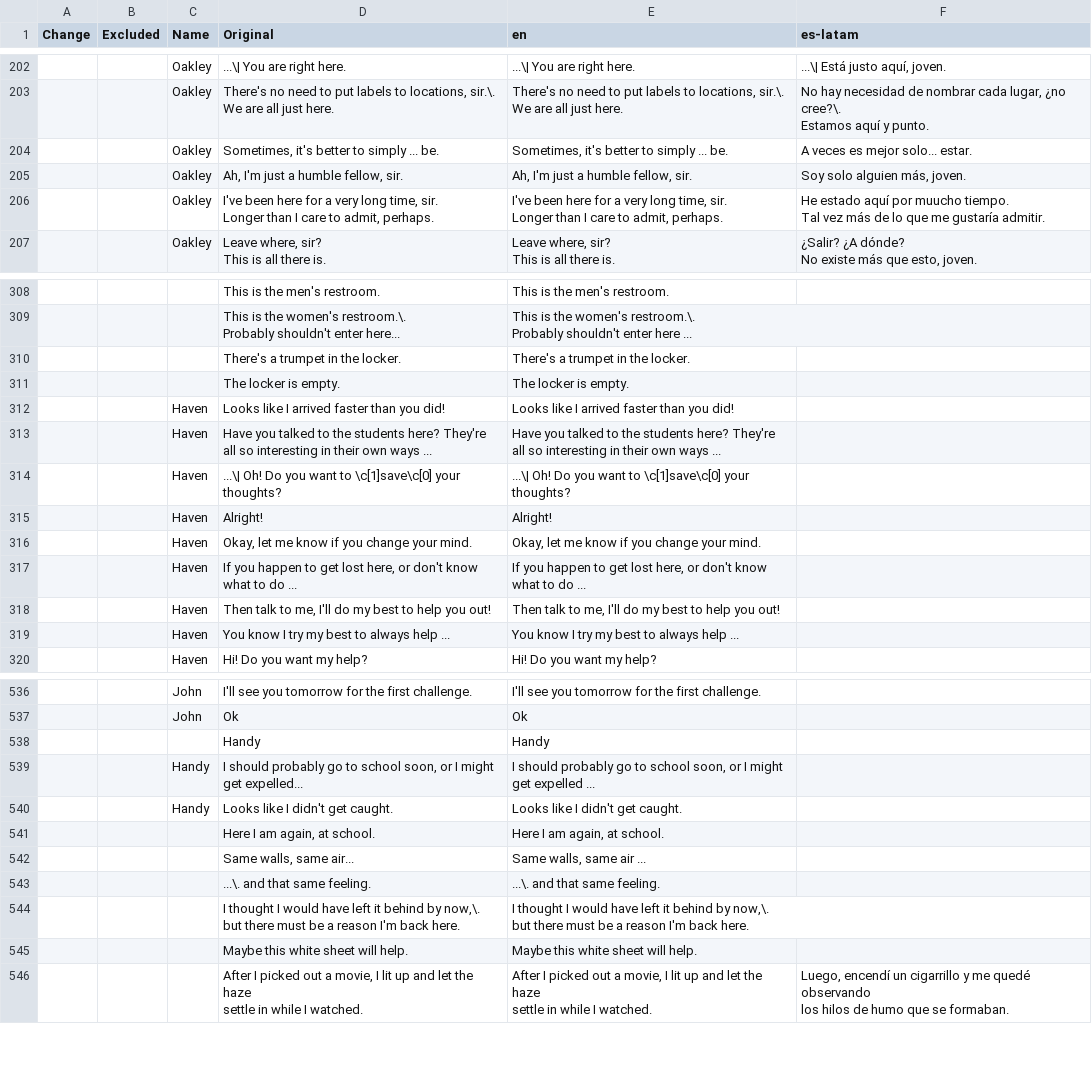
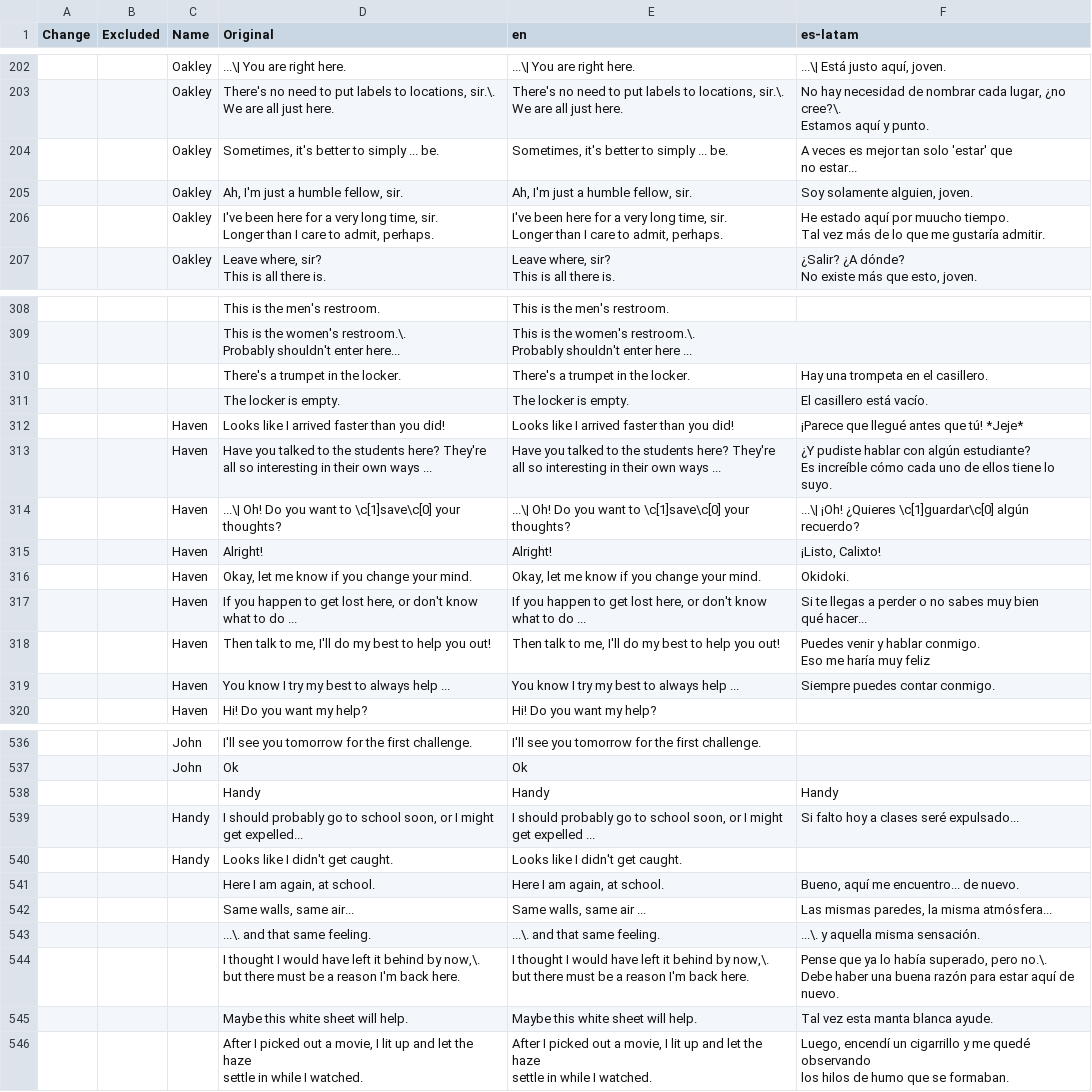
Before and after one commit to mixa-le/7-days, a CSV file: game_messages.csv, drawn as a sheet; only a part is shown, gaps mark what is left out; ↵ is a line break in a cell; the diff covers the shown part only; the diff names each change by its address in the sheet, - before the commit and + after, or states it on an @@ line.

```diff
--- a/game_messages.csv
+++ b/game_messages.csv
-F204 (es-latam): A veces es mejor solo... estar.
+F204 (es-latam): A veces es mejor tan solo 'estar' que ↵ no estar...
-F205 (es-latam): Soy solo alguien más, joven.
+F205 (es-latam): Soy solamente alguien, joven.
-F310 (es-latam): (empty)
+F310 (es-latam): Hay una trompeta en el casillero.
-F311 (es-latam): (empty)
+F311 (es-latam): El casillero está vacío.
-F312 (es-latam): (empty)
+F312 (es-latam): ¡Parece que llegué antes que tú! *Jeje*
-F313 (es-latam): (empty)
+F313 (es-latam): ¿Y pudiste hablar con algún estudiante? ↵ Es increíble cómo cada uno de ellos tiene lo suyo.
-F314 (es-latam): (empty)
+F314 (es-latam): ...\| ¡Oh! ¿Quieres \c[1]guardar\c[0] algún recuerdo?
-F315 (es-latam): (empty)
+F315 (es-latam): ¡Listo, Calixto!
-F316 (es-latam): (empty)
+F316 (es-latam): Okidoki.
-F317 (es-latam): (empty)
+F317 (es-latam): Si te llegas a perder o no sabes muy bien ↵ qué hacer...
-F318 (es-latam): (empty)
+F318 (es-latam): Puedes venir y hablar conmigo. ↵ Eso me haría muy feliz
-F319 (es-latam): (empty)
+F319 (es-latam): Siempre puedes contar conmigo.
-F538 (es-latam): (empty)
+F538 (es-latam): Handy
-F539 (es-latam): (empty)
+F539 (es-latam): Si falto hoy a clases seré expulsado...
-F541 (es-latam): (empty)
+F541 (es-latam): Bueno, aquí me encuentro... de nuevo.
-F542 (es-latam): (empty)
+F542 (es-latam): Las mismas paredes, la misma atmósfera...
-F543 (es-latam): (empty)
+F543 (es-latam): ...\. y aquella misma sensación.
-F544 (es-latam): (empty)
+F544 (es-latam): Pense que ya lo había superado, pero no.\. ↵ Debe haber una buena razón para estar aquí de nuevo.
-F545 (es-latam): (empty)
+F545 (es-latam): Tal vez esta manta blanca ayude.
```
Also changed, not shown: 47 edited cells elsewhere in this file, pending.csv.
